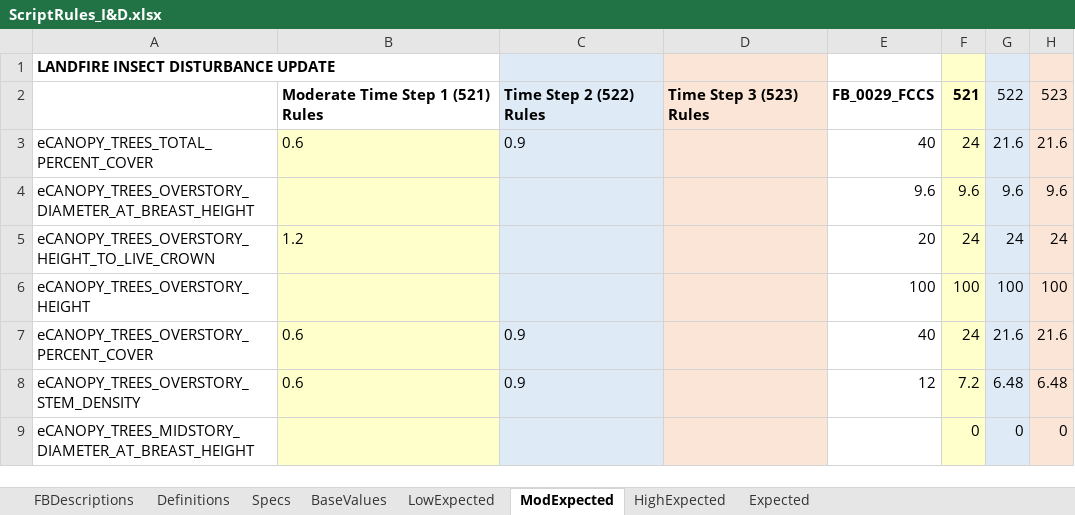
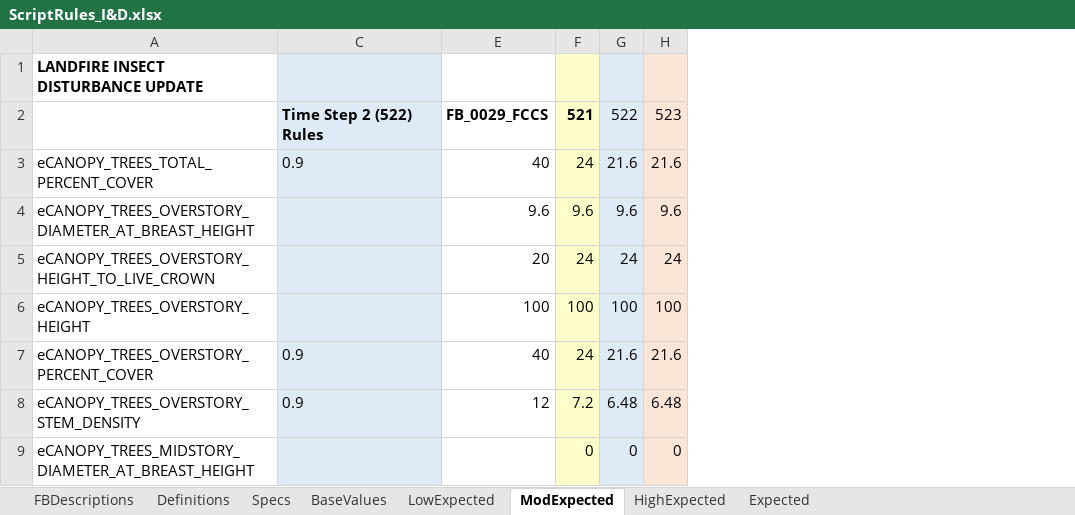
Before and after one commit to pnwairfire/fera-landfiredisturbance, an Excel workbook: specifications/ScriptRules_I&D.xlsx, sheet ModExpected, drawn as a sheet; only a part is shown; values as stored, in another font and other column widths than the file's, no borders; the diff names each change by its address in the sheet, - before the commit and + after, or states it on an @@ line.

```diff
--- a/specifications/ScriptRules_I&D.xlsx (sheet ModExpected)
+++ b/specifications/ScriptRules_I&D.xlsx (sheet ModExpected)
@@ column B hidden, rows 2-8: Moderate Time Step 1 (521) Rules | 0.6 |  | 1.2 |  | 0.6 | 0.6 @@
@@ column D hidden, row 2: Time Step 3 (523) Rules @@
```
Also changed, not shown: sheet Expected, sheet LowExpected, sheet Specs, sheet HighExpected, formulas that keep their value.
